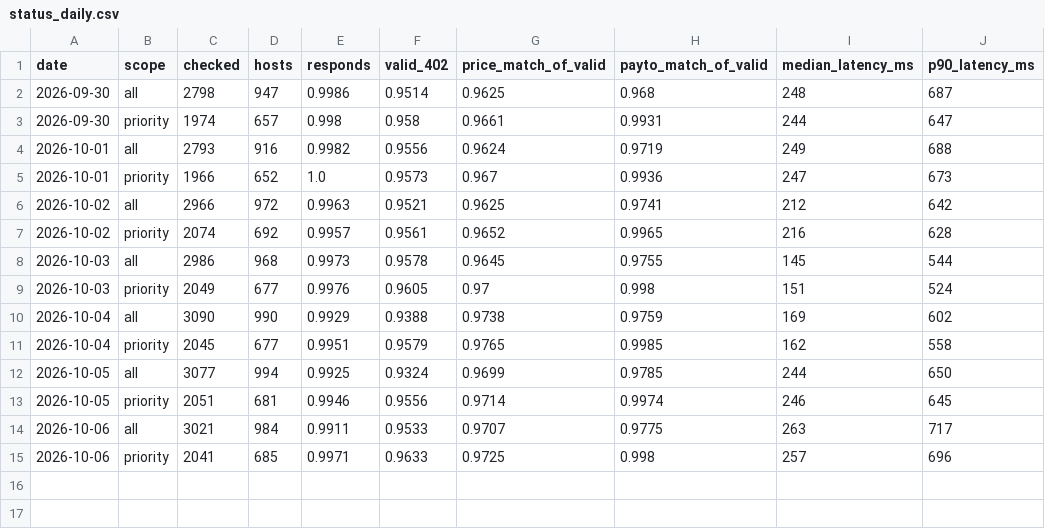
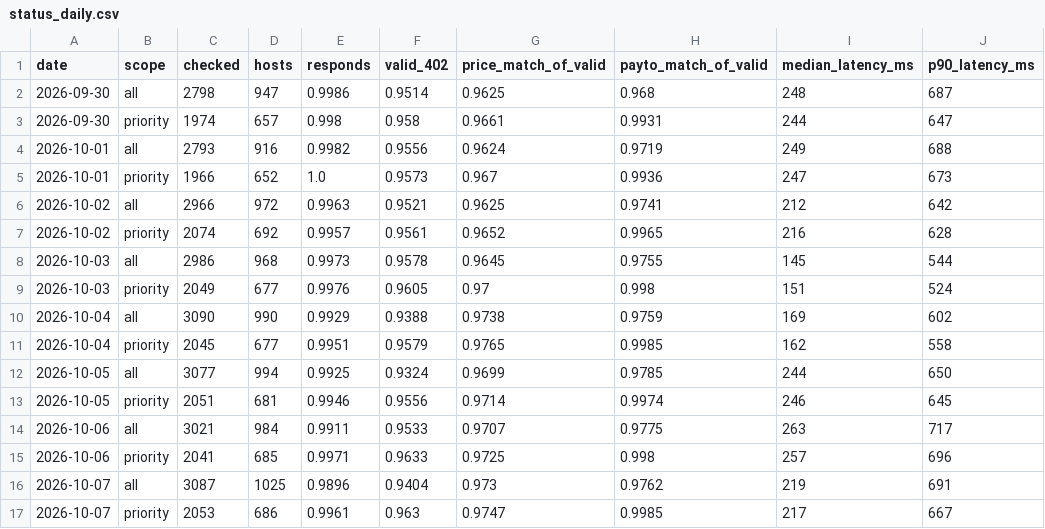
Before and after one commit to doescodinggiteasier/wknipe-site, a CSV file: data/x402_status/status_daily.csv, drawn as a sheet.

```diff
--- a/data/x402_status/status_daily.csv
+++ b/data/x402_status/status_daily.csv
@@ -15 +15,3 @@ date,scope,checked,hosts,responds,valid_402,price_match_of_valid,payto_match_of_
 2026-10-06,priority,2041,685,0.9971,0.9633,0.9725,0.998,257,696
+2026-10-07,all,3087,1025,0.9896,0.9404,0.973,0.9762,219,691
+2026-10-07,priority,2053,686,0.9961,0.963,0.9747,0.9985,217,667
```
Also changed, not shown: data/bazaar_daily/counts.csv, data/x402_status/seller_uptime.csv, 4 other files.
